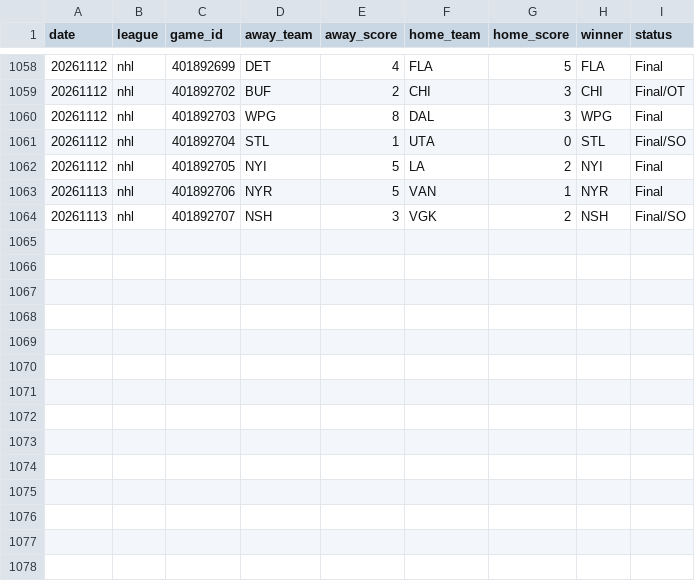
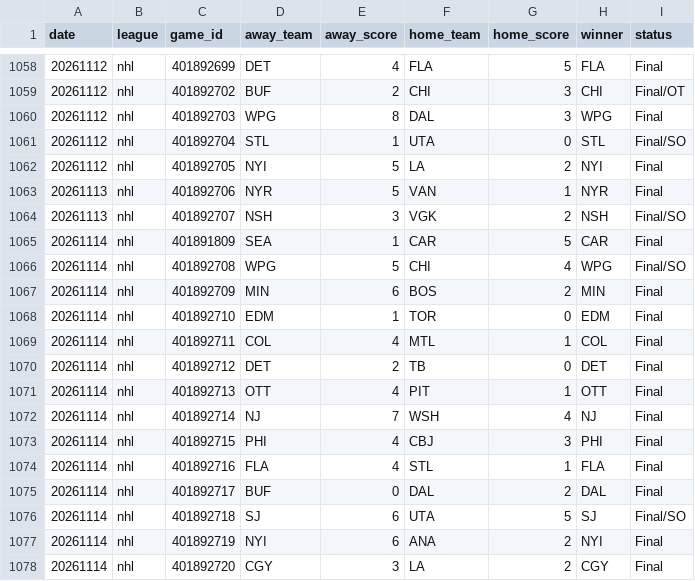
Before and after one commit to AlexJF12/sports-win-index, a CSV file: data/nhl/2026/nhl_scores_2026.csv, drawn as a sheet; only a part is shown, gaps mark what is left out.

```diff
--- a/data/nhl/2026/nhl_scores_2026.csv
+++ b/data/nhl/2026/nhl_scores_2026.csv
@@ -1064 +1064,15 @@ date,league,game_id,away_team,away_score,home_team,home_score,winner,status
 20261113,nhl,401892707,NSH,3,VGK,2,NSH,Final/SO
+20261114,nhl,401891809,SEA,1,CAR,5,CAR,Final
+20261114,nhl,401892708,WPG,5,CHI,4,WPG,Final/SO
+20261114,nhl,401892709,MIN,6,BOS,2,MIN,Final
+20261114,nhl,401892710,EDM,1,TOR,0,EDM,Final
+20261114,nhl,401892711,COL,4,MTL,1,COL,Final
+20261114,nhl,401892712,DET,2,TB,0,DET,Final
+20261114,nhl,401892713,OTT,4,PIT,1,OTT,Final
+20261114,nhl,401892714,NJ,7,WSH,4,NJ,Final
+20261114,nhl,401892715,PHI,4,CBJ,3,PHI,Final
+20261114,nhl,401892716,FLA,4,STL,1,FLA,Final
+20261114,nhl,401892717,BUF,0,DAL,2,DAL,Final
+20261114,nhl,401892718,SJ,6,UTA,5,SJ,Final/SO
+20261114,nhl,401892719,NYI,6,ANA,2,NYI,Final
+20261114,nhl,401892720,CGY,3,LA,2,CGY,Final
```
Also changed, not shown: data/nba/2026/nba_scores_2026.csv, 11 other files.
